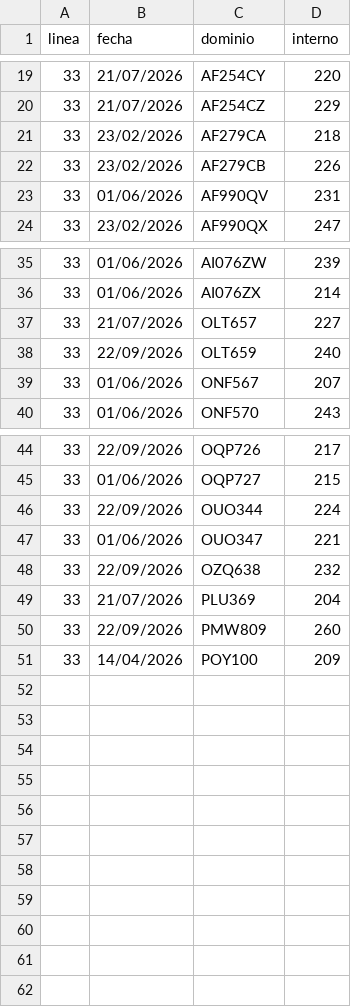
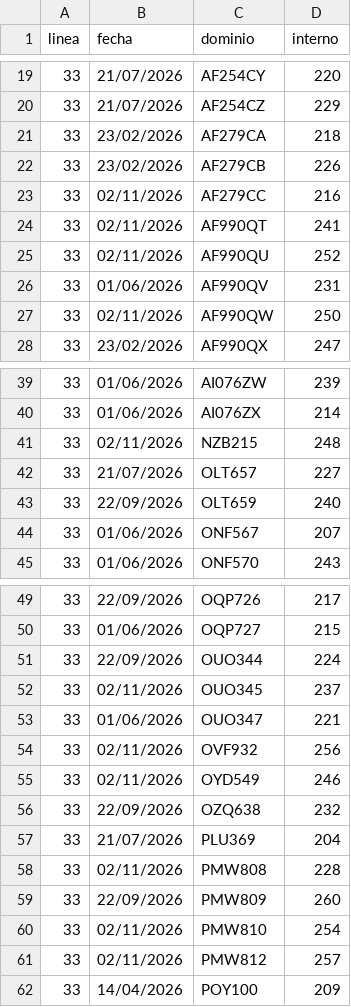
Before and after one commit to SanLean17/parque-movil-ftr, a CSV file: controlados/linea33.csv, drawn as a sheet; only a part is shown, gaps mark what is left out.

```diff
--- a/controlados/linea33.csv
+++ b/controlados/linea33.csv
@@ -22,3 +22,7 @@
 33,23/02/2026,AF279CB,226
+33,02/11/2026,AF279CC,216
+33,02/11/2026,AF990QT,241
+33,02/11/2026,AF990QU,252
 33,01/06/2026,AF990QV,231
+33,02/11/2026,AF990QW,250
 33,23/02/2026,AF990QX,247
@@ -36,2 +40,3 @@
 33,01/06/2026,AI076ZX,214
+33,02/11/2026,NZB215,248
 33,21/07/2026,OLT657,227
@@ -46,6 +51,12 @@
 33,22/09/2026,OUO344,224
+33,02/11/2026,OUO345,237
 33,01/06/2026,OUO347,221
+33,02/11/2026,OVF932,256
+33,02/11/2026,OYD549,246
 33,22/09/2026,OZQ638,232
 33,21/07/2026,PLU369,204
+33,02/11/2026,PMW808,228
 33,22/09/2026,PMW809,260
+33,02/11/2026,PMW810,254
+33,02/11/2026,PMW812,257
 33,14/04/2026,POY100,209
```
Also changed, not shown: 55 other files.
